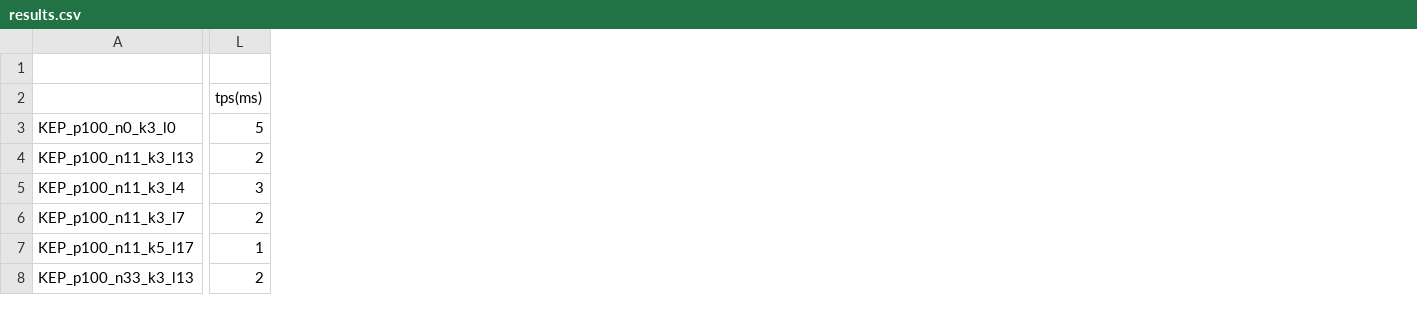
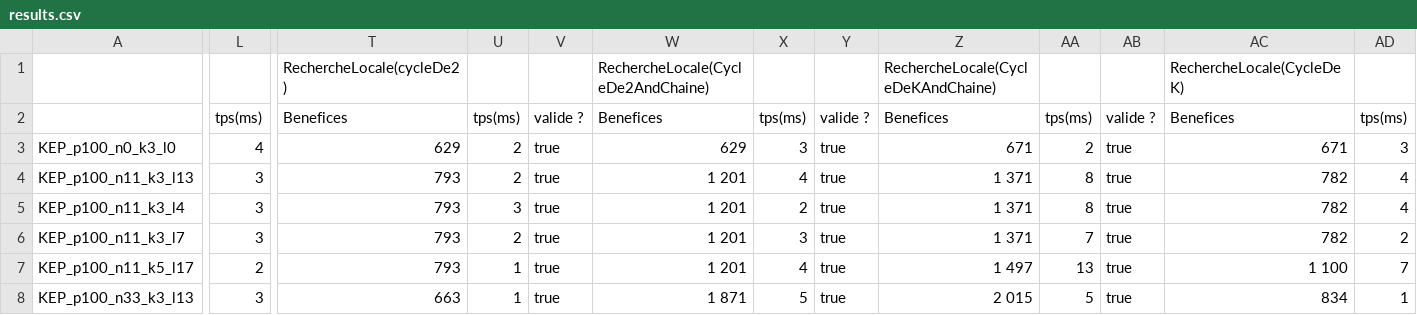
Before and after one commit to ybendris/POO4-KEP, a CSV file: results.csv, drawn as a sheet; only a part is shown, gaps mark what is left out; the diff covers the shown part only; the diff names each change by its address in the sheet, - before the commit and + after, or states it on an @@ line.

```diff
--- a/results.csv
+++ b/results.csv
+column T, rows 1-8: RechercheLocale(cycleDe2) | Benefices | 629 | 793 | 793 | 793 | 793 | 663
+column U, rows 2-8: tps(ms) | 2 | 2 | 3 | 2 | 1 | 1
+column V, rows 2-8: valide ? | true | true | true | true | true | true
+column W, rows 1-8: RechercheLocale(CycleDe2AndChaine) | Benefices | 629 | 1 201 | 1 201 | 1 201 | 1 201 | 1 871
+column X, rows 2-8: tps(ms) | 3 | 4 | 2 | 3 | 4 | 5
+column Y, rows 2-8: valide ? | true | true | true | true | true | true
+column Z, rows 1-8: RechercheLocale(CycleDeKAndChaine) | Benefices | 671 | 1 371 | 1 371 | 1 371 | 1 497 | 2 015
+column AA, rows 2-8: tps(ms) | 2 | 8 | 8 | 7 | 13 | 5
+column AB, rows 2-8: valide ? | true | true | true | true | true | true
+column AC, rows 1-8: RechercheLocale(CycleDeK) | Benefices | 671 | 782 | 782 | 782 | 1 100 | 834
+column AD, rows 2-8: tps(ms) | 3 | 4 | 4 | 2 | 7 | 1
-L3: 5
+L3: 4
-L4: 2
+L4: 3
-L6: 2
+L6: 3
-L7: 1
+L7: 2
-L8: 2
+L8: 3
```
Also changed, not shown: 1 added column and 141 edited cells elsewhere in this file, 37 other files.
